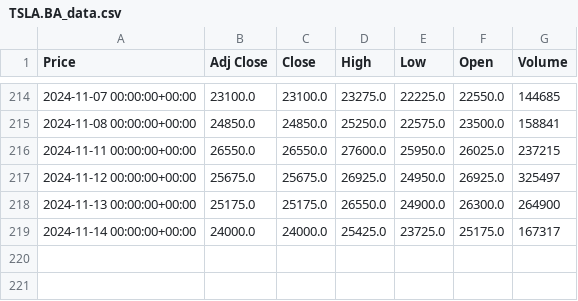
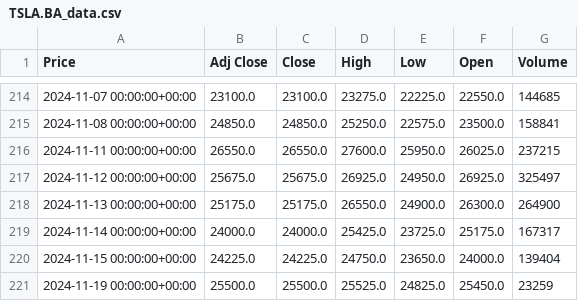
Before and after one commit to julian-e-negrete/AlgoTrading, a CSV file: finance/csv/TSLA.BA_data.csv, drawn as a sheet; only a part is shown, gaps mark what is left out; the diff names each change by its address in the sheet, - before the commit and + after, or states it on an @@ line.

```diff
--- a/finance/csv/TSLA.BA_data.csv
+++ b/finance/csv/TSLA.BA_data.csv
+row 220: 2024-11-15 00:00:00+00:00 | 24225.0 | 24225.0 | 24750.0 | 23650.0 | 24000.0 | 139404
+row 221: 2024-11-19 00:00:00+00:00 | 25500.0 | 25500.0 | 25525.0 | 24825.0 | 25450.0 | 23259
```
Also changed, not shown: finance/csv/AMZN.BA_data.csv, finance/csv/MELI.BA_data.csv, 7 other files.
